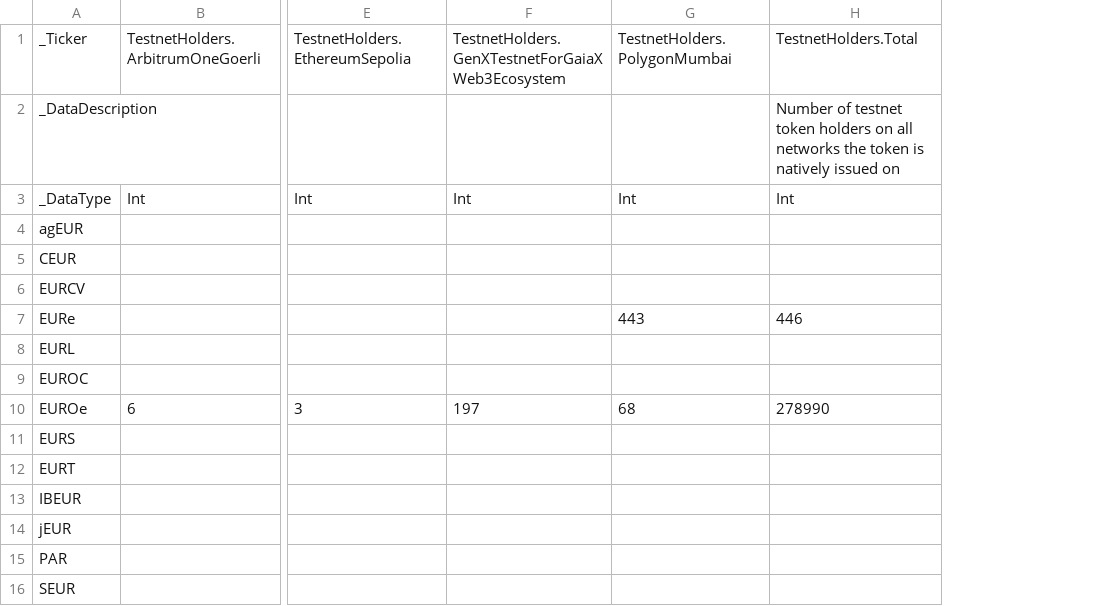
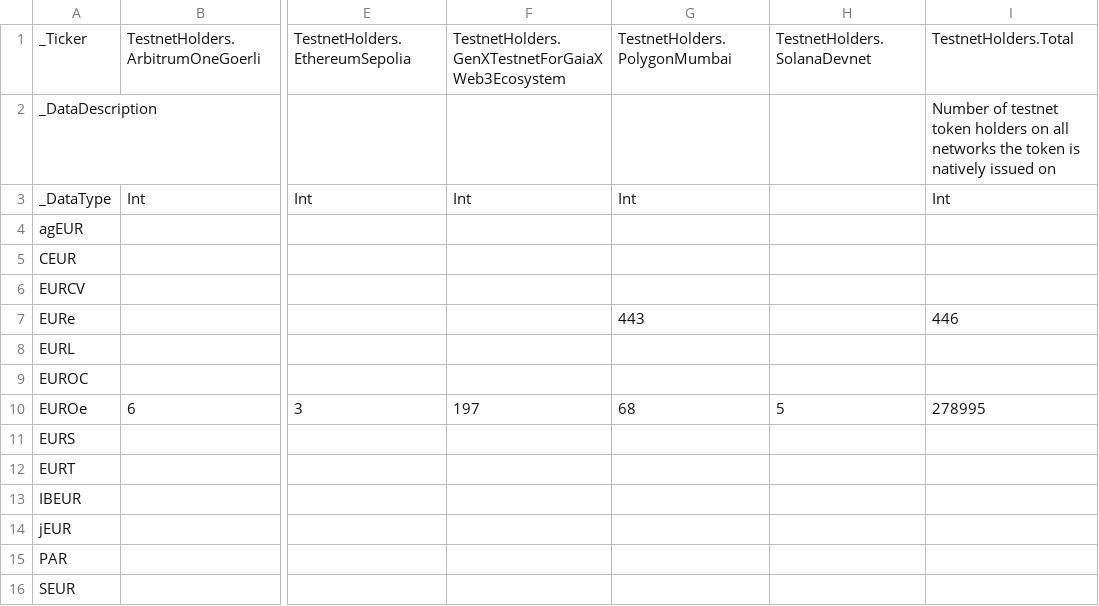
Before and after one commit to roinevirta/euro-stablecoin-research, a CSV file: DeveloperActivityData.csv, drawn as a sheet; only a part is shown, gaps mark what is left out; addresses are those after the commit; the diff names each change by its address in the sheet, - before the commit and + after, or states it on an @@ line.

```diff
--- a/DeveloperActivityData.csv
+++ b/DeveloperActivityData.csv
+column H, rows 1-10: TestnetHolders.SolanaDevnet |  |  |  |  |  |  |  |  | 5
-I10: 278990
+I10: 278995
```
Also changed, not shown: TechnicalTokenInformation.csv, metadata/DeveloperActivityData.csv, 2 other files.
